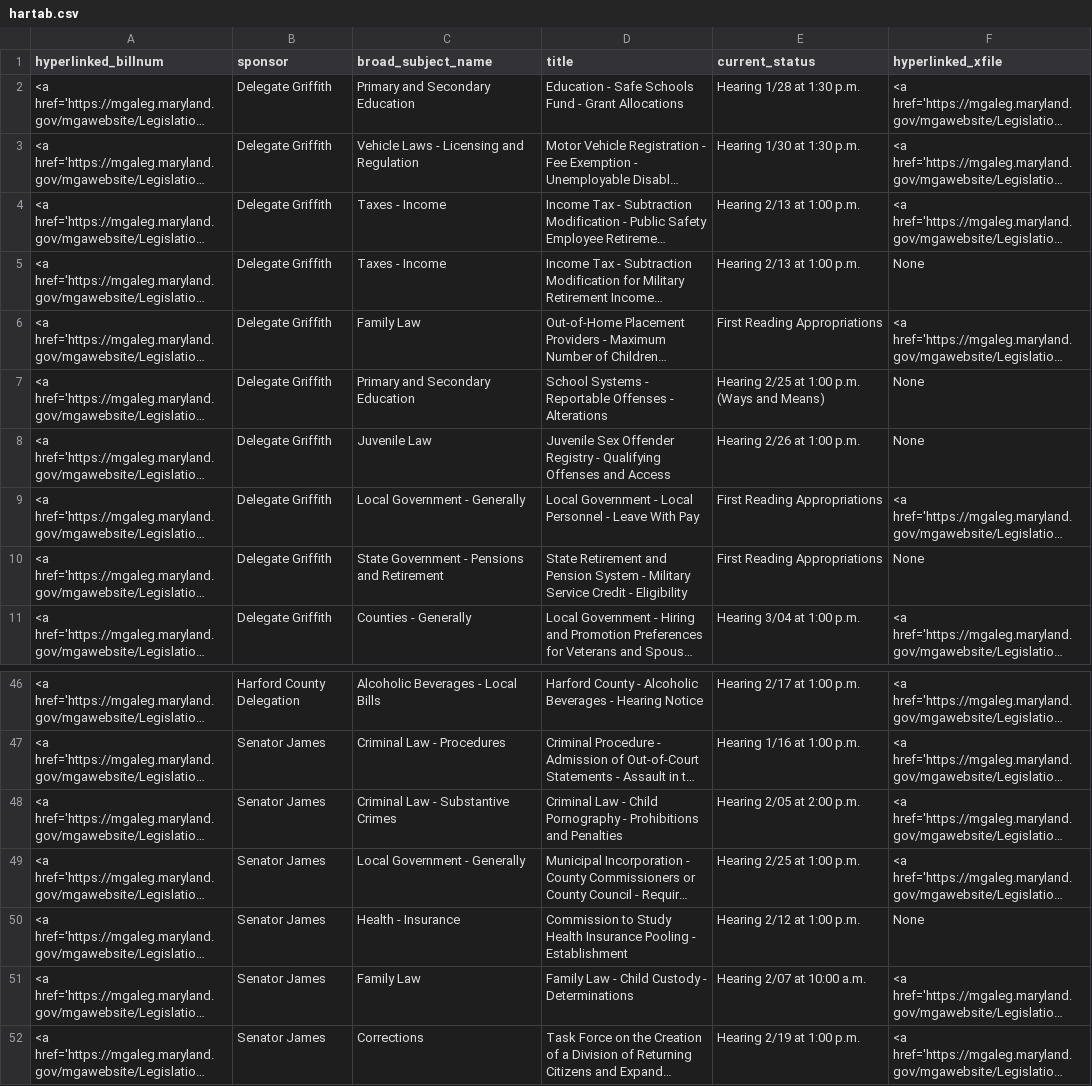
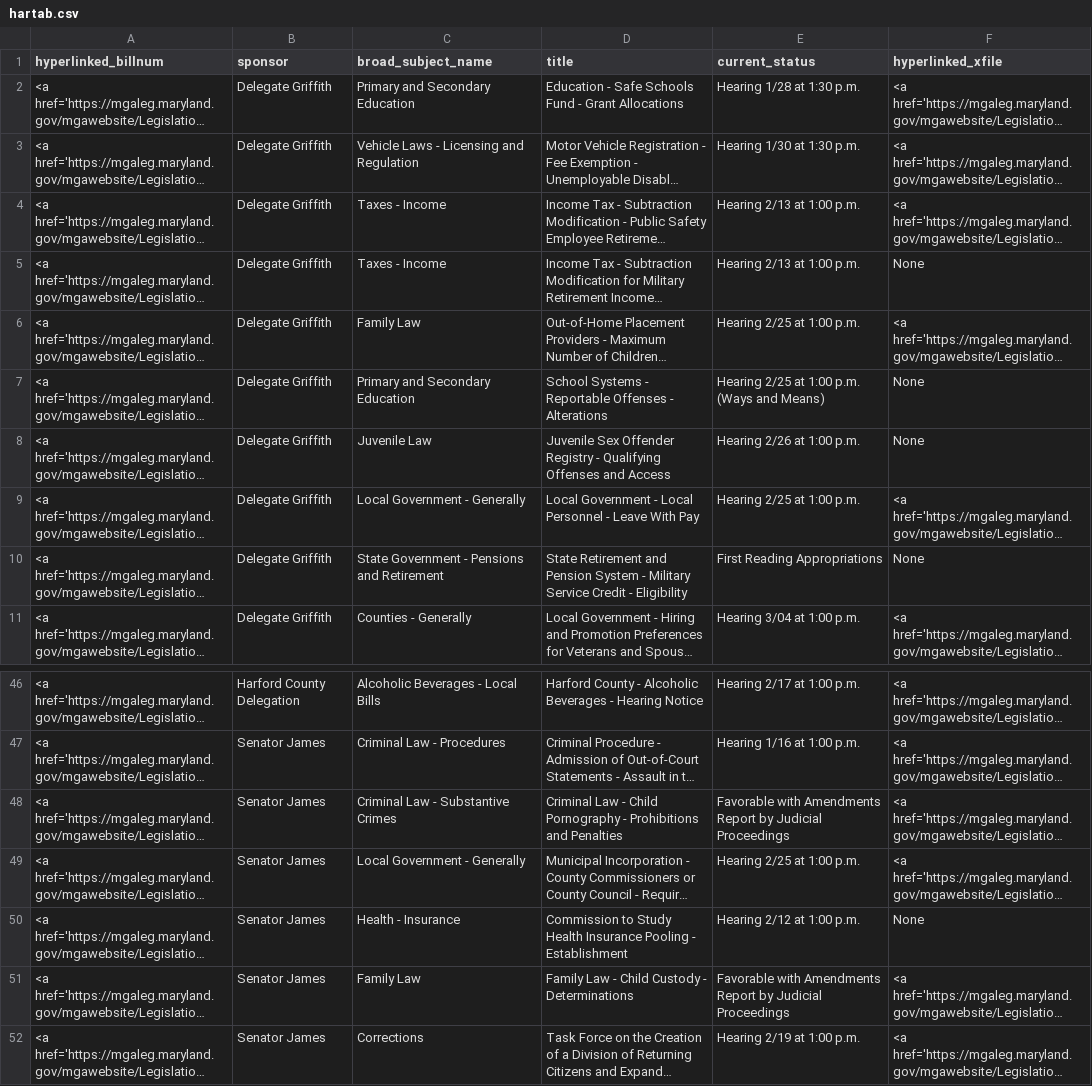
Before and after one commit to Baltimore-Sun/md-ga-bill-tracker, a CSV file: hartab.csv, drawn as a sheet; only a part is shown, gaps mark what is left out; long unchanged cells end in …; the diff names each change by its address in the sheet, - before the commit and + after, or states it on an @@ line.

```diff
--- a/hartab.csv
+++ b/hartab.csv
-E6 (current_status): First Reading Appropriations
+E6 (current_status): Hearing 2/25 at 1:00 p.m.
-E9 (current_status): First Reading Appropriations
+E9 (current_status): Hearing 2/25 at 1:00 p.m.
-E48 (current_status): Hearing 2/05 at 2:00 p.m.
+E48 (current_status): Favorable with Amendments Report by Judicial Proceedings
-E51 (current_status): Hearing 2/07 at 10:00 a.m.
+E51 (current_status): Favorable with Amendments Report by Judicial Proceedings
```
Also changed, not shown: aatab.csv.
